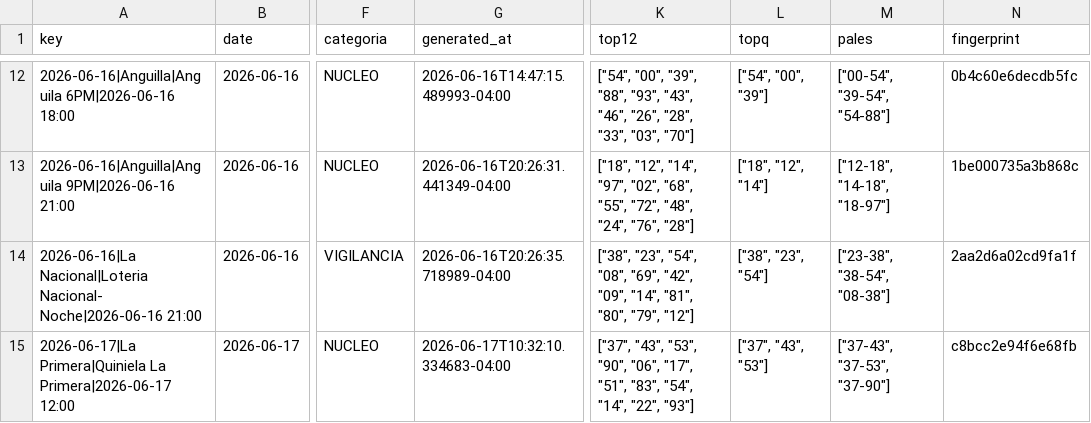
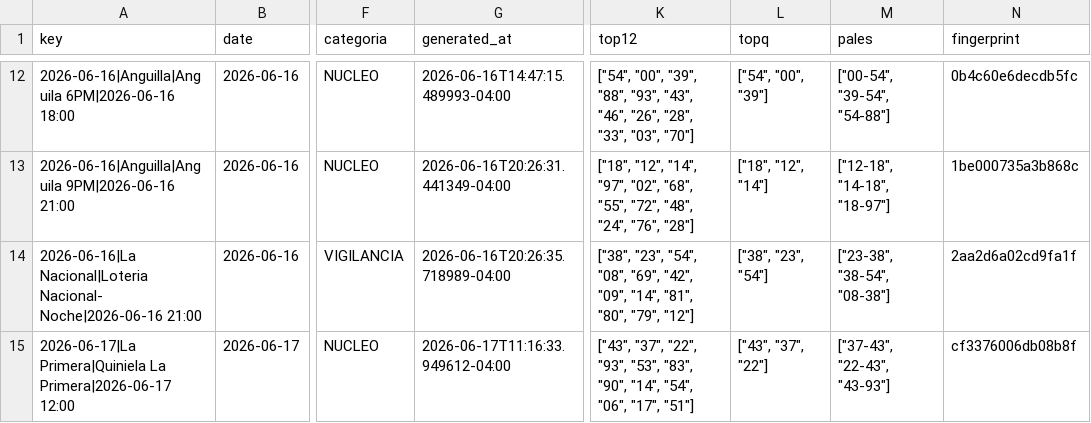
Before and after one commit to carbosota1/CLAUDE-APEX6, a CSV file: data/picks_log.csv, drawn as a sheet; only a part is shown, gaps mark what is left out; the diff names each change by its address in the sheet, - before the commit and + after, or states it on an @@ line.

```diff
--- a/data/picks_log.csv
+++ b/data/picks_log.csv
-G15 (generated_at): 2026-06-17T10:32:10.334683-04:00
+G15 (generated_at): 2026-06-17T11:16:33.949612-04:00
-K15 (top12): ["37", "43", "53", "90", "06", "17", "51", "83", "54", "14", "22", "93"]
+K15 (top12): ["43", "37", "22", "93", "53", "83", "90", "14", "54", "06", "17", "51"]
-L15 (topq): ["37", "43", "53"]
+L15 (topq): ["43", "37", "22"]
-M15 (pales): ["37-43", "37-53", "37-90"]
+M15 (pales): ["37-43", "22-43", "43-93"]
-N15 (fingerprint): c8bcc2e94f6e68fb
+N15 (fingerprint): cf3376006db08b8f
```
Also changed, not shown: 3 other files.
